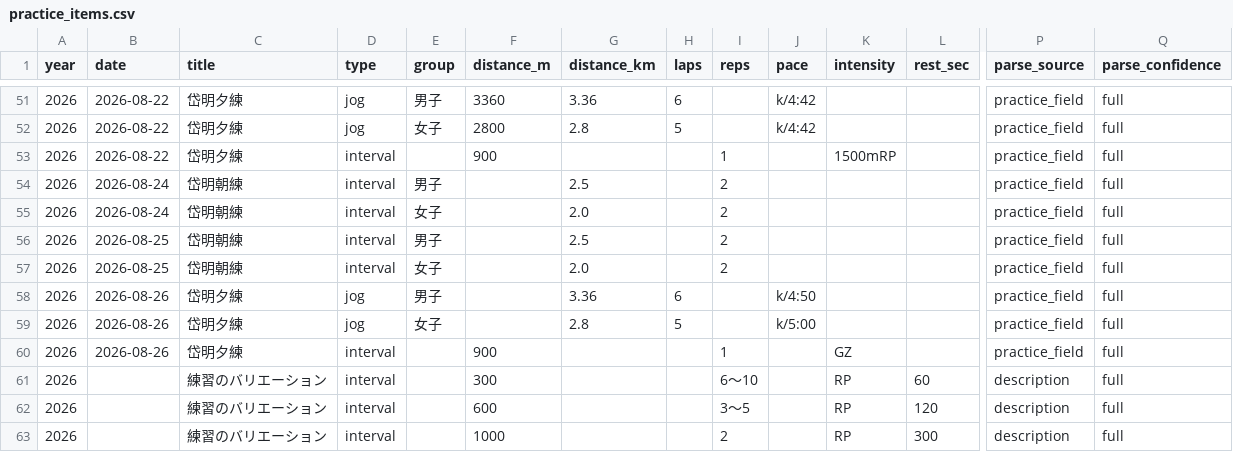
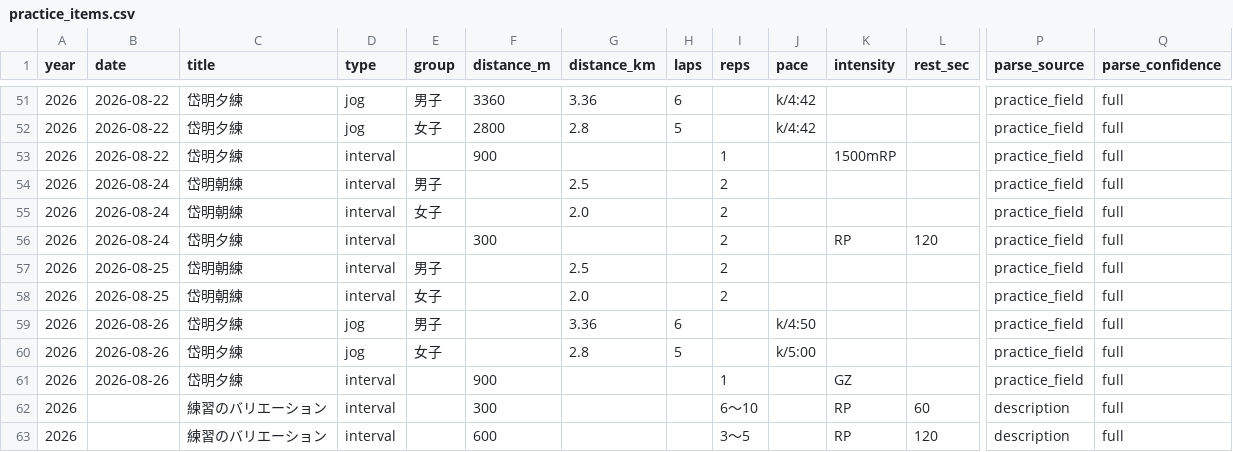
Before and after one commit to tatsuki-github/INBOX, a CSV file: out/2026/practice_items.csv, drawn as a sheet; only a part is shown, gaps mark what is left out; the shorter side is filled out with more unchanged rows; rows hold the shown columns only; the diff names each change by its address in the sheet, - before the commit and + after, or states it on an @@ line.

```diff
--- a/out/2026/practice_items.csv
+++ b/out/2026/practice_items.csv
+row 56: 2026 | 2026-08-24 | 岱明夕練 | interval |  | 300 |  |  | 2 |  | RP | 120 | practice_field | full
```
Also changed, not shown: out/2026/google.csv, out/2026/notion.csv, 7 other files.
